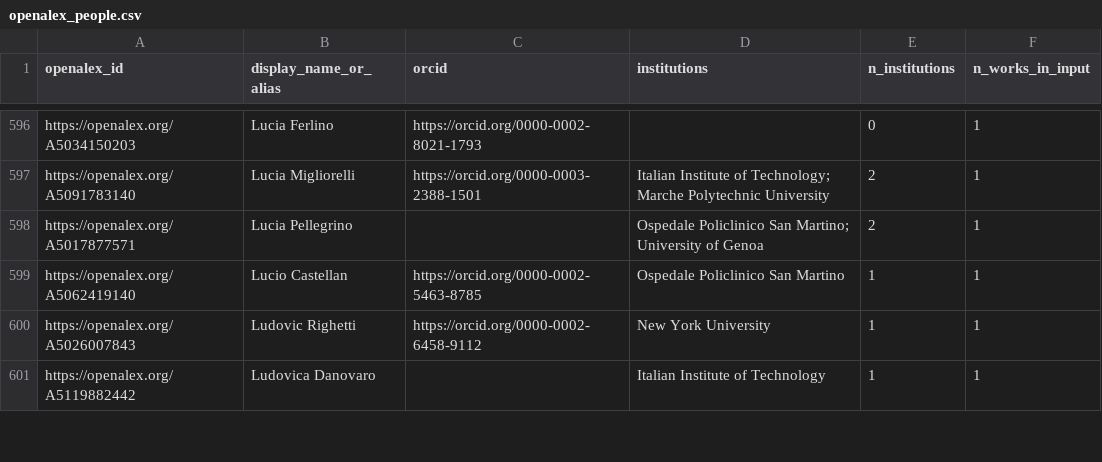
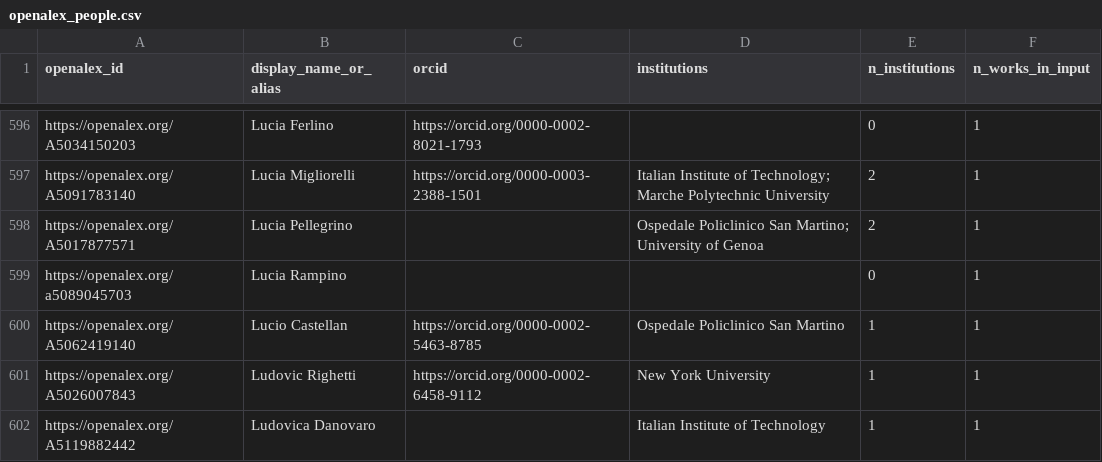
Before and after one commit to PietroGaldi/iPandaPRO_Final_Project_datavis_25_26.github.io, a CSV file: data/openalex_people.csv, drawn as a sheet; only a part is shown, gaps mark what is left out; the diff covers the shown part only; the diff names each change by its address in the sheet, - before the commit and + after, or states it on an @@ line.

```diff
--- a/data/openalex_people.csv
+++ b/data/openalex_people.csv
+row 599: https://openalex.org/a5089045703 | Lucia Rampino |  |  | 0 | 1
```
Also changed, not shown: 3 added rows and 3 removed rows elsewhere in this file, 1 other file.
